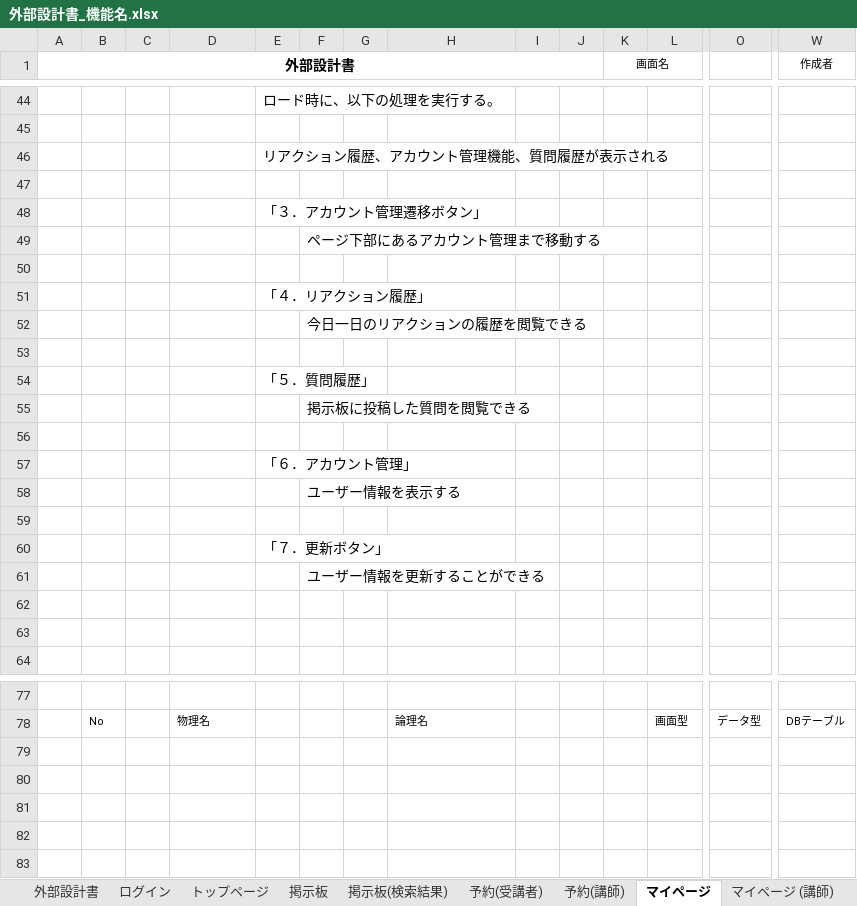
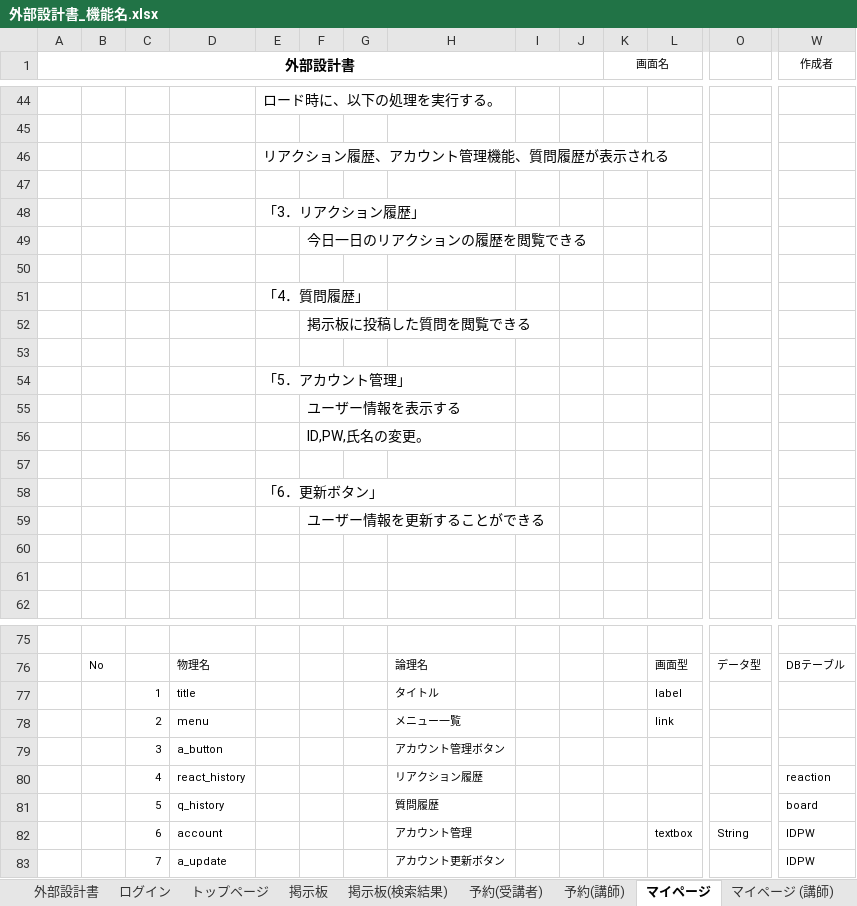
Before and after one commit to DOJO-2021/E-5, an Excel workbook: documents/外部設計書_機能名.xlsx, sheet マイページ, drawn as a sheet; only a part is shown, gaps mark what is left out; values as stored, in another font and other column widths than the file's, no borders; charts and pictures not drawn; removed rows and columns are numbered as before the commit, all else as after; rows hold the shown columns only; the diff names each change by its address in the sheet, - before the commit and + after, or states it on an @@ line.

```diff
--- a/documents/外部設計書_機能名.xlsx (sheet マイページ)
+++ b/documents/外部設計書_機能名.xlsx (sheet マイページ)
-E48: 「３．アカウント管理遷移ボタン」
+E48: 「3．リアクション履歴」
-row 49:  |  |  |  |  | ページ下部にあるアカウント管理まで移動する
-row 50: (empty)
-row 51:  |  |  |  | 「４．リアクション履歴」
-E51: 「５．質問履歴」
+E51: 「4．質問履歴」
-E54: 「６．アカウント管理」
+E54: 「5．アカウント管理」
+row 56:  |  |  |  |  | ID,PW,氏名の変更。
-E58: 「７．更新ボタン」
+E58: 「6．更新ボタン」
+row 77:  |  | 1 | title |  |  |  | タイトル |  |  |  | label
+row 78:  |  | 2 | menu |  |  |  | メニュー一覧 |  |  |  | link
+row 79:  |  | 3 | a_button |  |  |  | アカウント管理ボタン
+row 80:  |  | 4 | react_history |  |  |  | リアクション履歴 |  |  |  |  |  | reaction
+row 81:  |  | 5 | q_history |  |  |  | 質問履歴 |  |  |  |  |  | board
+row 82:  |  | 6 | account |  |  |  | アカウント管理 |  |  |  | textbox | String | IDPW
+row 83:  |  | 7 | a_update |  |  |  | アカウント更新ボタン |  |  |  |  |  | IDPW
```
Also changed, not shown: sheet ログイン, sheet 掲示板, sheet マイページ (講師), sheet 予約(受講者), sheet トップページ, sheet 掲示板(検索結果), 1 more sheet, charts or pictures.
